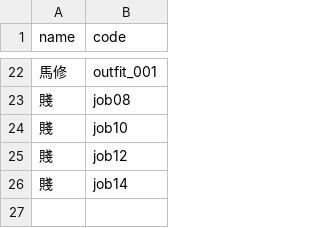
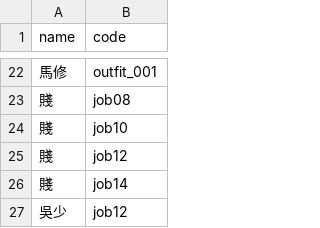
Before and after one commit to minruuwu/bigadventure, a CSV file: assets/data/look_grants.csv, drawn as a sheet; only a part is shown, gaps mark what is left out; the diff names each change by its address in the sheet, - before the commit and + after, or states it on an @@ line.

Commit message:
Add new entry for 吳少 in look_grants.csv

```diff
--- a/assets/data/look_grants.csv
+++ b/assets/data/look_grants.csv
+row 27: 吳少 | job12
```
